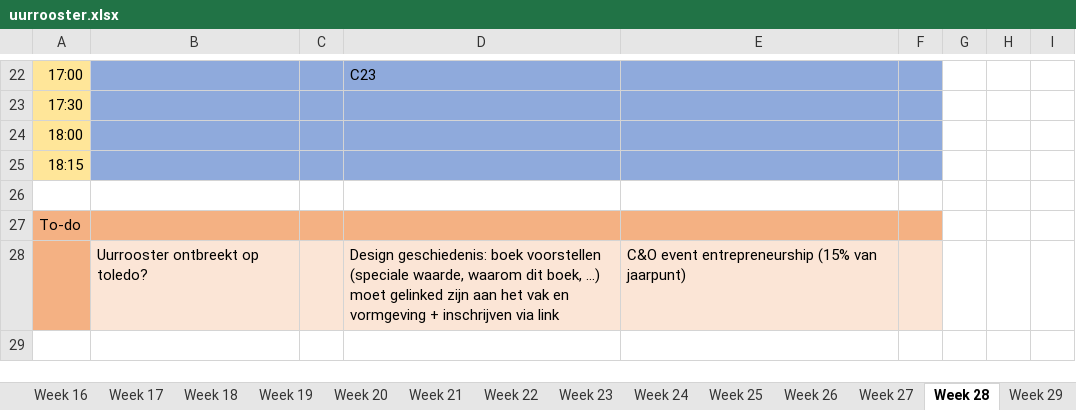
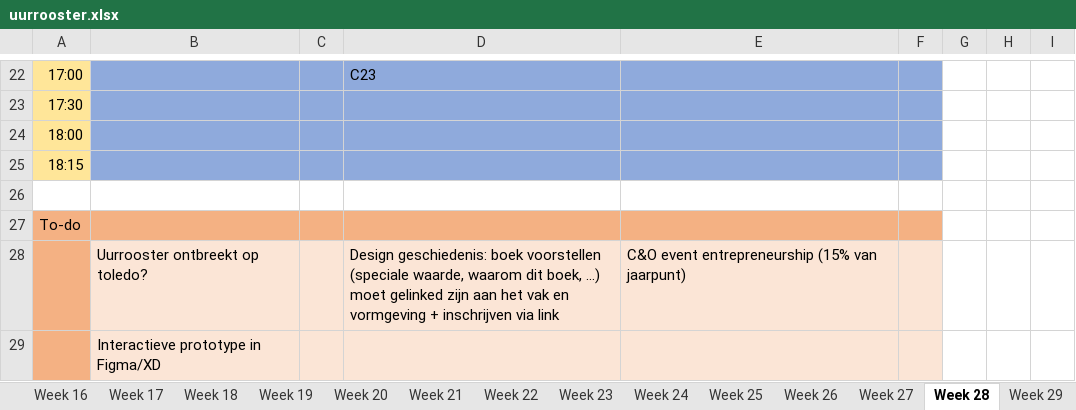
Before and after one commit to ninjahisser/LUCA-2, an Excel workbook: uurrooster.xlsx, sheet Week 28, drawn as a sheet; only a part is shown, gaps mark what is left out; values as stored, in another font and other column widths than the file's, no borders; conditional formats not drawn; the diff names each change by its address in the sheet, - before the commit and + after, or states it on an @@ line.

```diff
--- a/uurrooster.xlsx (sheet Week 28)
+++ b/uurrooster.xlsx (sheet Week 28)
+row 29:  | Interactieve prototype in Figma/XD
```
Also changed, not shown: sheet Week 26, sheet Week 24, sheet Week 33, 22 other files.
